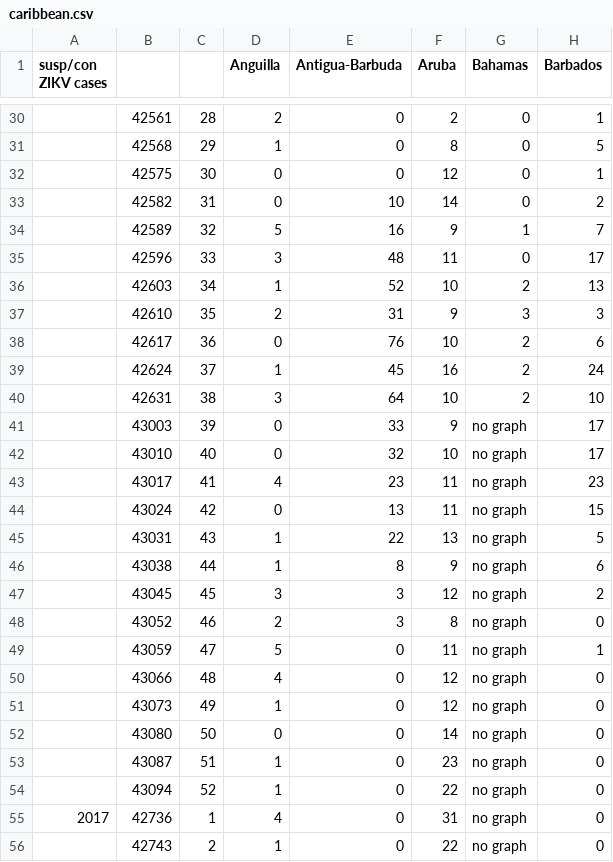
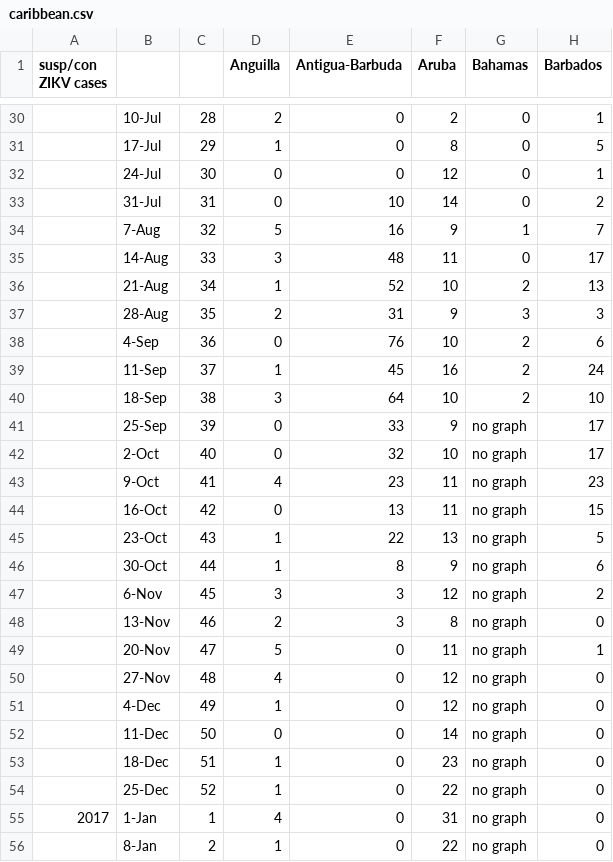
Before and after one commit to andersen-lab/zika-epidemiology, a CSV file: caribbean.csv, drawn as a sheet; only a part is shown, gaps mark what is left out; the diff covers the shown part only; the diff names each change by its address in the sheet, - before the commit and + after, or states it on an @@ line.

```diff
--- a/caribbean.csv
+++ b/caribbean.csv
-B30: 42561
+B30: 10-Jul
-B31: 42568
+B31: 17-Jul
-B32: 42575
+B32: 24-Jul
-B33: 42582
+B33: 31-Jul
-B34: 42589
+B34: 7-Aug
-B35: 42596
+B35: 14-Aug
-B36: 42603
+B36: 21-Aug
-B37: 42610
+B37: 28-Aug
-B38: 42617
+B38: 4-Sep
-B39: 42624
+B39: 11-Sep
-B40: 42631
+B40: 18-Sep
-B41: 43003
+B41: 25-Sep
-B42: 43010
+B42: 2-Oct
-B43: 43017
+B43: 9-Oct
-B44: 43024
+B44: 16-Oct
-B45: 43031
+B45: 23-Oct
-B46: 43038
+B46: 30-Oct
-B47: 43045
+B47: 6-Nov
-B48: 43052
+B48: 13-Nov
-B49: 43059
+B49: 20-Nov
-B50: 43066
+B50: 27-Nov
-B51: 43073
+B51: 4-Dec
-B52: 43080
+B52: 11-Dec
-B53: 43087
+B53: 18-Dec
-B54: 43094
+B54: 25-Dec
-B55: 42736
+B55: 1-Jan
-B56: 42743
+B56: 8-Jan
```
Also changed, not shown: 30 edited cells elsewhere in this file, central_america.csv, south_america.csv.
